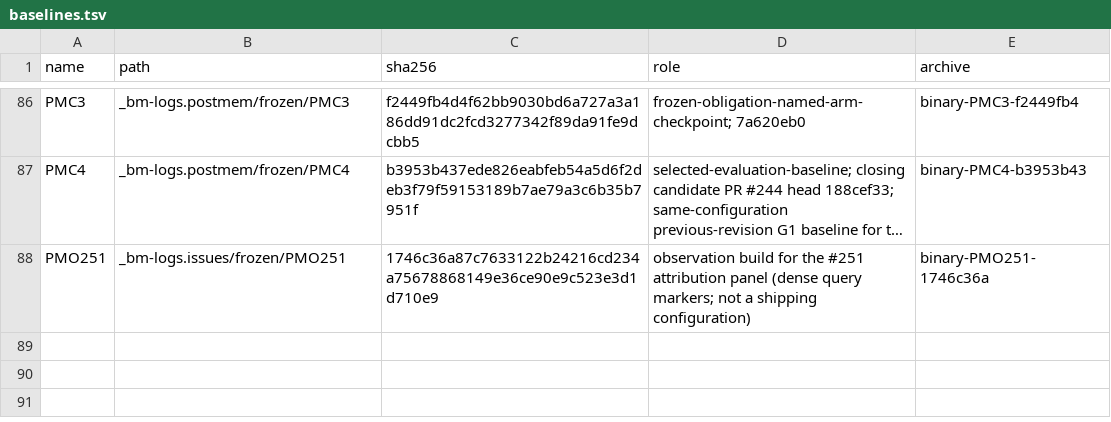
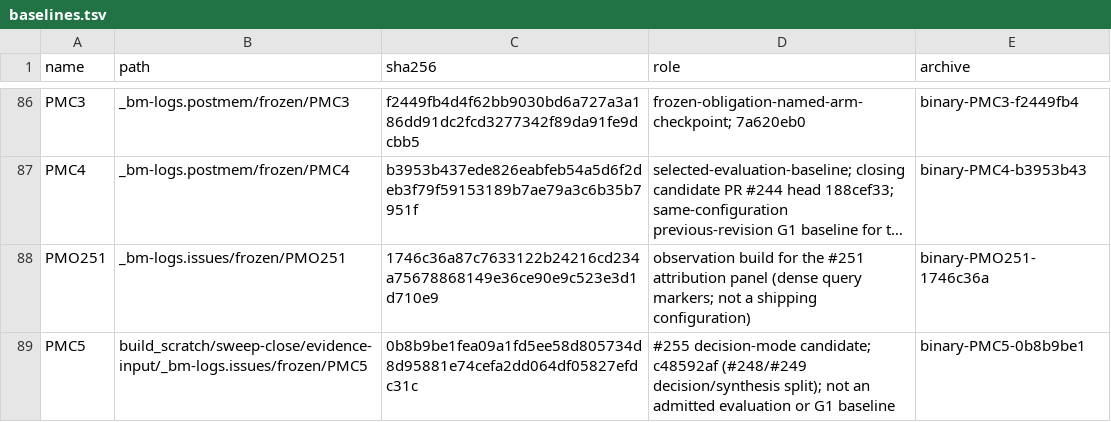
Before and after one commit to gaperez64/acacia-bonsai, a TSV file: benchmarking/baselines.tsv, drawn as a sheet; only a part is shown, gaps mark what is left out; long unchanged cells end in …; the diff names each change by its address in the sheet, - before the commit and + after, or states it on an @@ line.

```diff
--- a/benchmarking/baselines.tsv
+++ b/benchmarking/baselines.tsv
+row 89: PMC5 | build_scratch/sweep-close/evidence-input/_bm-logs.issues/frozen/PMC5 | 0b8b9be1fea09a1fd5ee58d805734d8d95881e74cefa2dd064df05827efdc31c | #255 decision-mode candidate; c48592af (#248/#249 decision/synthesis split); not an admitted evaluation or G1 baseline | binary-PMC5-0b8b9be1
```
Also changed, not shown: benchmarking/evidence-index.tsv, 3 other files.
